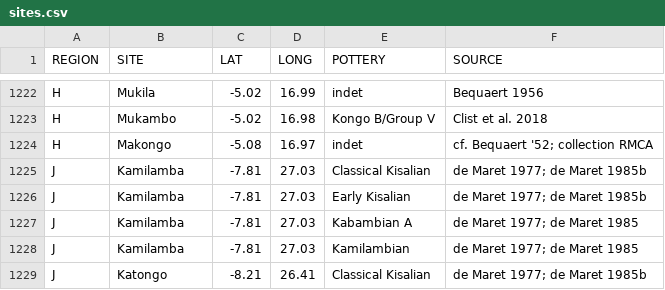
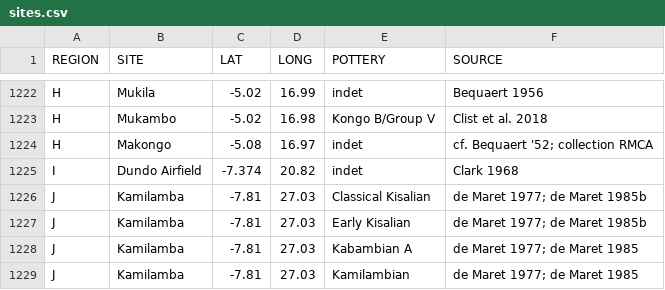
Before and after one commit to dirkseidensticker/aSCAC, a CSV file: sites.csv, drawn as a sheet; only a part is shown, gaps mark what is left out; the shorter side is filled out with more unchanged rows.

Commit message:
added indet entry for Dundo airfield

```diff
--- a/sites.csv
+++ b/sites.csv
@@ -1224,2 +1224,3 @@
 "H","Makongo",-5.08,16.97,"indet","cf. Bequaert '52; collection RMCA"
+"I","Dundo Airfield",-7.374,20.82,"indet","Clark 1968"
 "J","Kamilamba",-7.81,27.03,"Classical Kisalian","de Maret 1977; de Maret 1985b"
```
